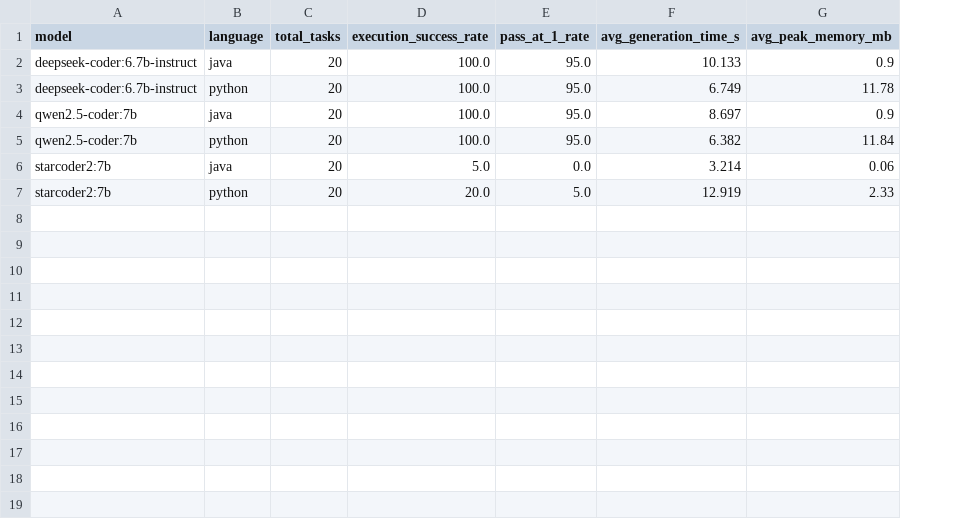
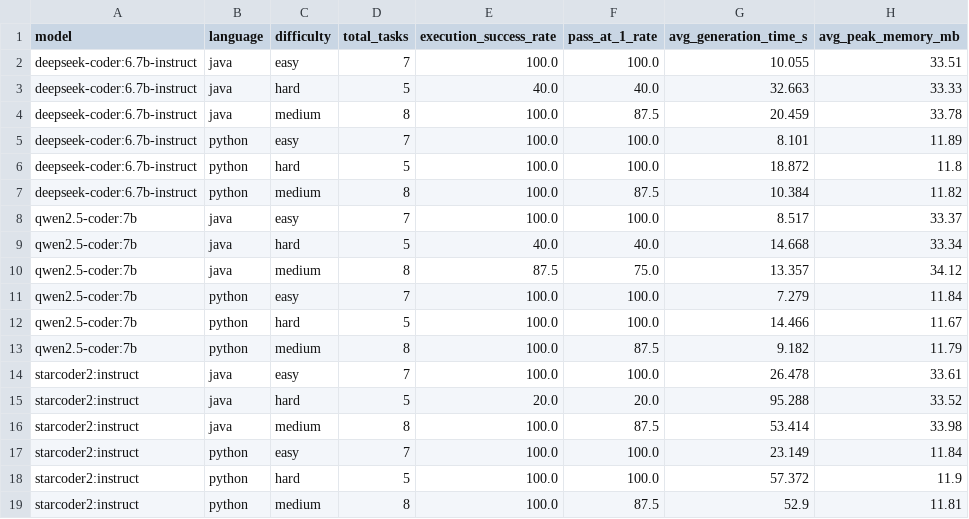
Before and after one commit to atiteck-world/local-llms-codegen-eval, a CSV file: results/evaluation_summary.csv, drawn as a sheet; removed rows and columns are numbered as before the commit, all else as after; the diff names each change by its address in the sheet, - before the commit and + after, or states it on an @@ line.

```diff
--- a/results/evaluation_summary.csv
+++ b/results/evaluation_summary.csv
+column C (difficulty), row 2: easy; row 5: easy; row 8: easy; row 11: easy
-D2 (total_tasks): 20
+D2 (total_tasks): 7
-F2 (pass_at_1_rate): 95.0
+F2 (pass_at_1_rate): 100.0
-G2 (avg_generation_time_s): 10.133
+G2 (avg_generation_time_s): 10.055
-H2 (avg_peak_memory_mb): 0.9
+H2 (avg_peak_memory_mb): 33.51
+row 3: deepseek-coder:6.7b-instruct | java | hard | 5 | 40.0 | 40.0 | 32.663 | 33.33
+row 4: deepseek-coder:6.7b-instruct | java | medium | 8 | 100.0 | 87.5 | 20.459 | 33.78
-D5 (total_tasks): 20
+D5 (total_tasks): 7
-F5 (pass_at_1_rate): 95.0
+F5 (pass_at_1_rate): 100.0
-G5 (avg_generation_time_s): 6.749
+G5 (avg_generation_time_s): 8.101
-H5 (avg_peak_memory_mb): 11.78
+H5 (avg_peak_memory_mb): 11.89
+row 6: deepseek-coder:6.7b-instruct | python | hard | 5 | 100.0 | 100.0 | 18.872 | 11.8
+row 7: deepseek-coder:6.7b-instruct | python | medium | 8 | 100.0 | 87.5 | 10.384 | 11.82
-D8 (total_tasks): 20
+D8 (total_tasks): 7
-F8 (pass_at_1_rate): 95.0
+F8 (pass_at_1_rate): 100.0
-G8 (avg_generation_time_s): 8.697
+G8 (avg_generation_time_s): 8.517
-H8 (avg_peak_memory_mb): 0.9
+H8 (avg_peak_memory_mb): 33.37
+row 9: qwen2.5-coder:7b | java | hard | 5 | 40.0 | 40.0 | 14.668 | 33.34
+row 10: qwen2.5-coder:7b | java | medium | 8 | 87.5 | 75.0 | 13.357 | 34.12
-D11 (total_tasks): 20
+D11 (total_tasks): 7
-F11 (pass_at_1_rate): 95.0
+F11 (pass_at_1_rate): 100.0
-G11 (avg_generation_time_s): 6.382
+G11 (avg_generation_time_s): 7.279
-row 6: starcoder2:7b | java | 20 | 5.0 | 0.0 | 3.214 | 0.06
-row 7: starcoder2:7b | python | 20 | 20.0 | 5.0 | 12.919 | 2.33
+row 12: qwen2.5-coder:7b | python | hard | 5 | 100.0 | 100.0 | 14.466 | 11.67
+row 13: qwen2.5-coder:7b | python | medium | 8 | 100.0 | 87.5 | 9.182 | 11.79
+row 14: starcoder2:instruct | java | easy | 7 | 100.0 | 100.0 | 26.478 | 33.61
+row 15: starcoder2:instruct | java | hard | 5 | 20.0 | 20.0 | 95.288 | 33.52
+row 16: starcoder2:instruct | java | medium | 8 | 100.0 | 87.5 | 53.414 | 33.98
+row 17: starcoder2:instruct | python | easy | 7 | 100.0 | 100.0 | 23.149 | 11.84
+row 18: starcoder2:instruct | python | hard | 5 | 100.0 | 100.0 | 57.372 | 11.9
+row 19: starcoder2:instruct | python | medium | 8 | 100.0 | 87.5 | 52.9 | 11.81
```
Also changed, not shown: results/evaluation_detailed.csv, 5 other files.
